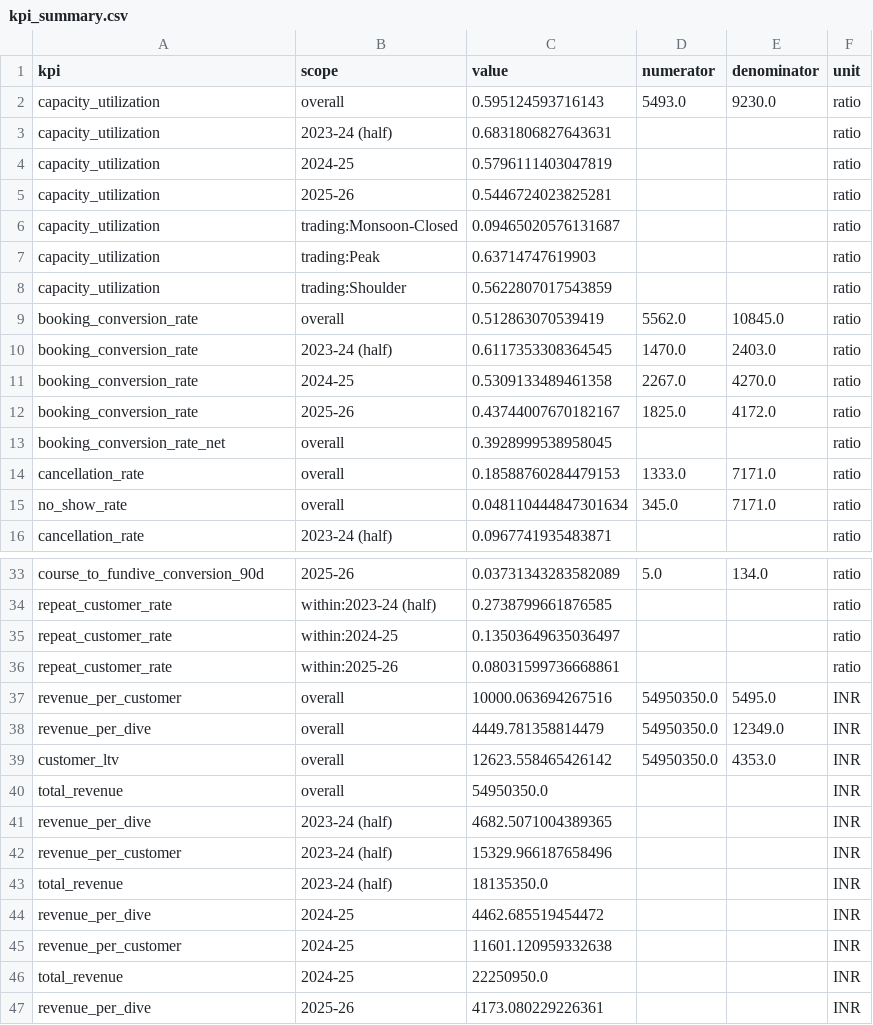
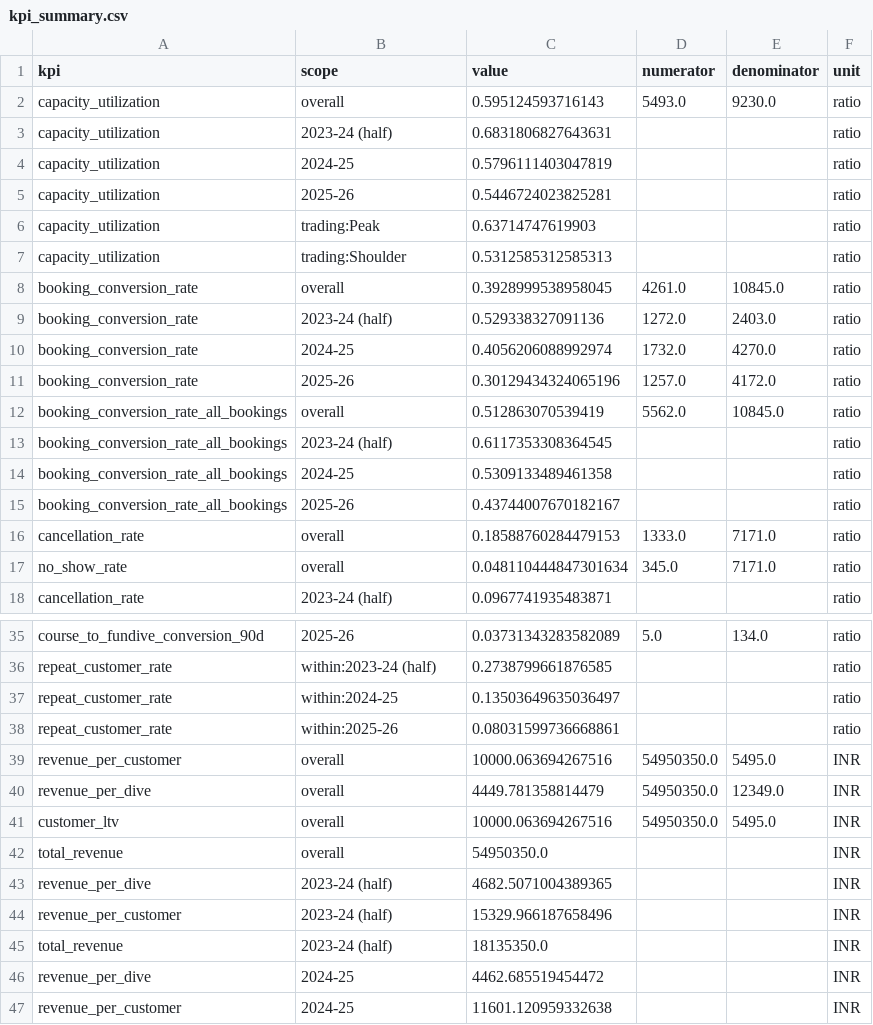
Before and after one commit to anshikajain2006/scuba-dive-analytics, a CSV file: data/clean/kpi_summary.csv, drawn as a sheet; only a part is shown, gaps mark what is left out; the shorter side is filled out with more unchanged rows.

```diff
--- a/data/clean/kpi_summary.csv
+++ b/data/clean/kpi_summary.csv
@@ -5,10 +5,12 @@ capacity_utilization,2024-25,0.5796111403047819,,,ratio
 capacity_utilization,2025-26,0.5446724023825281,,,ratio
-capacity_utilization,trading:Monsoon-Closed,0.09465020576131687,,,ratio
 capacity_utilization,trading:Peak,0.63714747619903,,,ratio
-capacity_utilization,trading:Shoulder,0.5622807017543859,,,ratio
-booking_conversion_rate,overall,0.512863070539419,5562.0,10845.0,ratio
-booking_conversion_rate,2023-24 (half),0.6117353308364545,1470.0,2403.0,ratio
-booking_conversion_rate,2024-25,0.5309133489461358,2267.0,4270.0,ratio
-booking_conversion_rate,2025-26,0.43744007670182167,1825.0,4172.0,ratio
-booking_conversion_rate_net,overall,0.3928999538958045,,,ratio
+capacity_utilization,trading:Shoulder,0.5312585312585313,,,ratio
+booking_conversion_rate,overall,0.3928999538958045,4261.0,10845.0,ratio
+booking_conversion_rate,2023-24 (half),0.529338327091136,1272.0,2403.0,ratio
+booking_conversion_rate,2024-25,0.4056206088992974,1732.0,4270.0,ratio
+booking_conversion_rate,2025-26,0.30129434324065196,1257.0,4172.0,ratio
+booking_conversion_rate_all_bookings,overall,0.512863070539419,5562.0,10845.0,ratio
+booking_conversion_rate_all_bookings,2023-24 (half),0.6117353308364545,,,ratio
+booking_conversion_rate_all_bookings,2024-25,0.5309133489461358,,,ratio
+booking_conversion_rate_all_bookings,2025-26,0.43744007670182167,,,ratio
 cancellation_rate,overall,0.18588760284479153,1333.0,7171.0,ratio
@@ -38,3 +40,3 @@ revenue_per_customer,overall,10000.063694267516,54950350.0,5495.0,INR
 revenue_per_dive,overall,4449.781358814479,54950350.0,12349.0,INR
-customer_ltv,overall,12623.558465426142,54950350.0,4353.0,INR
+customer_ltv,overall,10000.063694267516,54950350.0,5495.0,INR
 total_revenue,overall,54950350.0,,,INR
```
Also changed, not shown: dashboard/dim_date.csv, dashboard/fact_trips.csv, 19 other files.
